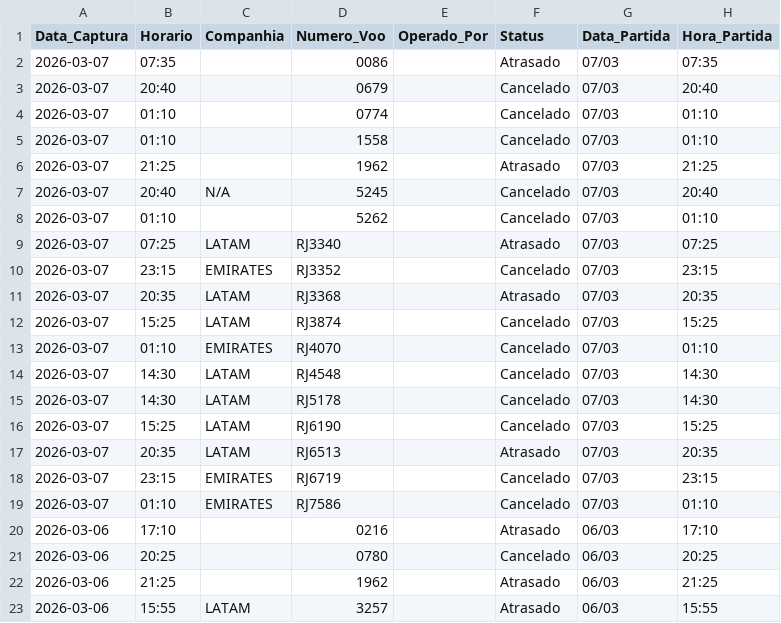
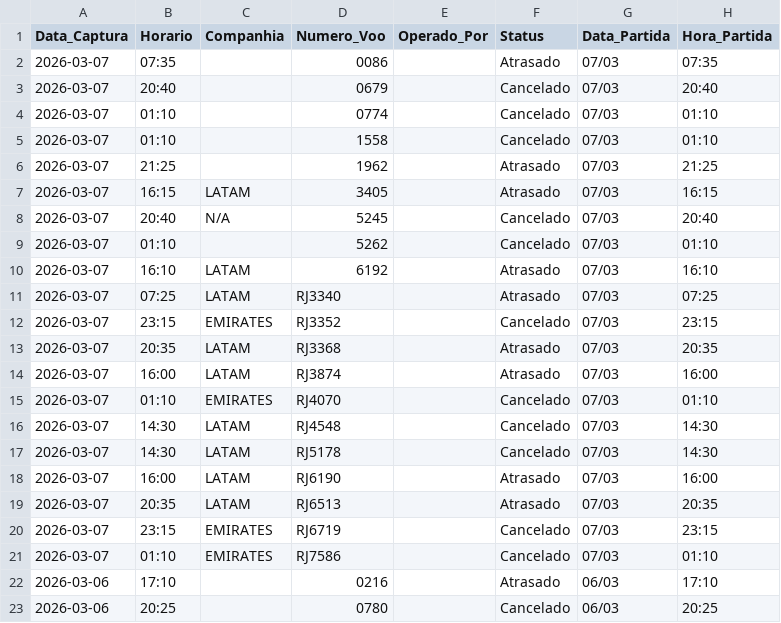
Before and after one commit to jonechelon/gru-flight-reliability-monitor, a CSV file: voos_atrasados_gru.csv, drawn as a sheet; only a part is shown; the shorter side is filled out with more unchanged rows.

Commit message:
report: update operational metrics [skip ci]

```diff
--- a/voos_atrasados_gru.csv
+++ b/voos_atrasados_gru.csv
@@ -6,4 +6,6 @@ Data_Captura,Horario,Companhia,Numero_Voo,Operado_Por,Status,Data_Partida,Hora_P
 2026-03-07,21:25,,1962,,Atrasado,07/03,21:25
+2026-03-07,16:15,LATAM,3405,,Atrasado,07/03,16:15
 2026-03-07,20:40,N/A,5245,,Cancelado,07/03,20:40
 2026-03-07,01:10,,5262,,Cancelado,07/03,01:10
+2026-03-07,16:10,LATAM,6192,,Atrasado,07/03,16:10
 2026-03-07,07:25,LATAM,RJ3340,,Atrasado,07/03,07:25
@@ -11,3 +13,3 @@ Data_Captura,Horario,Companhia,Numero_Voo,Operado_Por,Status,Data_Partida,Hora_P
 2026-03-07,20:35,LATAM,RJ3368,,Atrasado,07/03,20:35
-2026-03-07,15:25,LATAM,RJ3874,,Cancelado,07/03,15:25
+2026-03-07,16:00,LATAM,RJ3874,,Atrasado,07/03,16:00
 2026-03-07,01:10,EMIRATES,RJ4070,,Cancelado,07/03,01:10
@@ -15,3 +17,3 @@ Data_Captura,Horario,Companhia,Numero_Voo,Operado_Por,Status,Data_Partida,Hora_P
 2026-03-07,14:30,LATAM,RJ5178,,Cancelado,07/03,14:30
-2026-03-07,15:25,LATAM,RJ6190,,Cancelado,07/03,15:25
+2026-03-07,16:00,LATAM,RJ6190,,Atrasado,07/03,16:00
 2026-03-07,20:35,LATAM,RJ6513,,Atrasado,07/03,20:35
```
